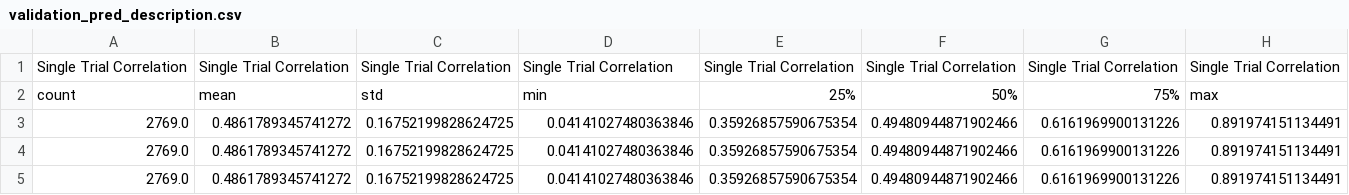
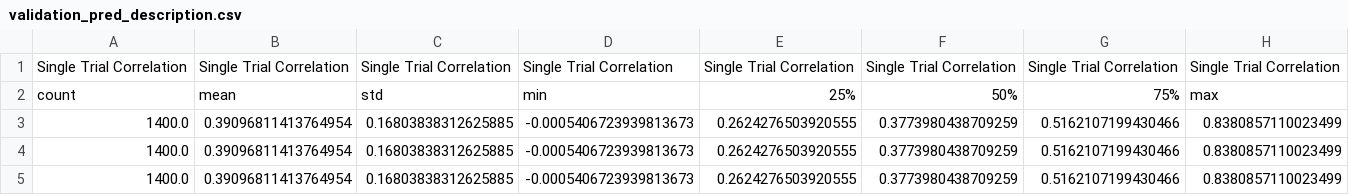
Before and after one commit to ananaphasia/adrian_sensorium, a CSV file: notebooks/submission_m4/results/validation_pred_description.csv, drawn as a sheet.

```diff
--- a/notebooks/submission_m4/results/validation_pred_description.csv
+++ b/notebooks/submission_m4/results/validation_pred_description.csv
@@ -2,4 +2,4 @@ Single Trial Correlation,Single Trial Correlation,Single Trial Correlation,Singl
 count,mean,std,min,25%,50%,75%,max
-2769.0,0.4861789345741272,0.16752199828624725,0.04141027480363846,0.35926857590675354,0.49480944871902466,0.6161969900131226,0.891974151134491
-2769.0,0.4861789345741272,0.16752199828624725,0.04141027480363846,0.35926857590675354,0.49480944871902466,0.6161969900131226,0.891974151134491
-2769.0,0.4861789345741272,0.16752199828624725,0.04141027480363846,0.35926857590675354,0.49480944871902466,0.6161969900131226,0.891974151134491
+1400.0,0.39096811413764954,0.16803838312625885,-0.0005406723939813673,0.2624276503920555,0.3773980438709259,0.5162107199430466,0.8380857110023499
+1400.0,0.39096811413764954,0.16803838312625885,-0.0005406723939813673,0.2624276503920555,0.3773980438709259,0.5162107199430466,0.8380857110023499
+1400.0,0.39096811413764954,0.16803838312625885,-0.0005406723939813673,0.2624276503920555,0.3773980438709259,0.5162107199430466,0.8380857110023499
```
Also changed, not shown: 9 other files.
